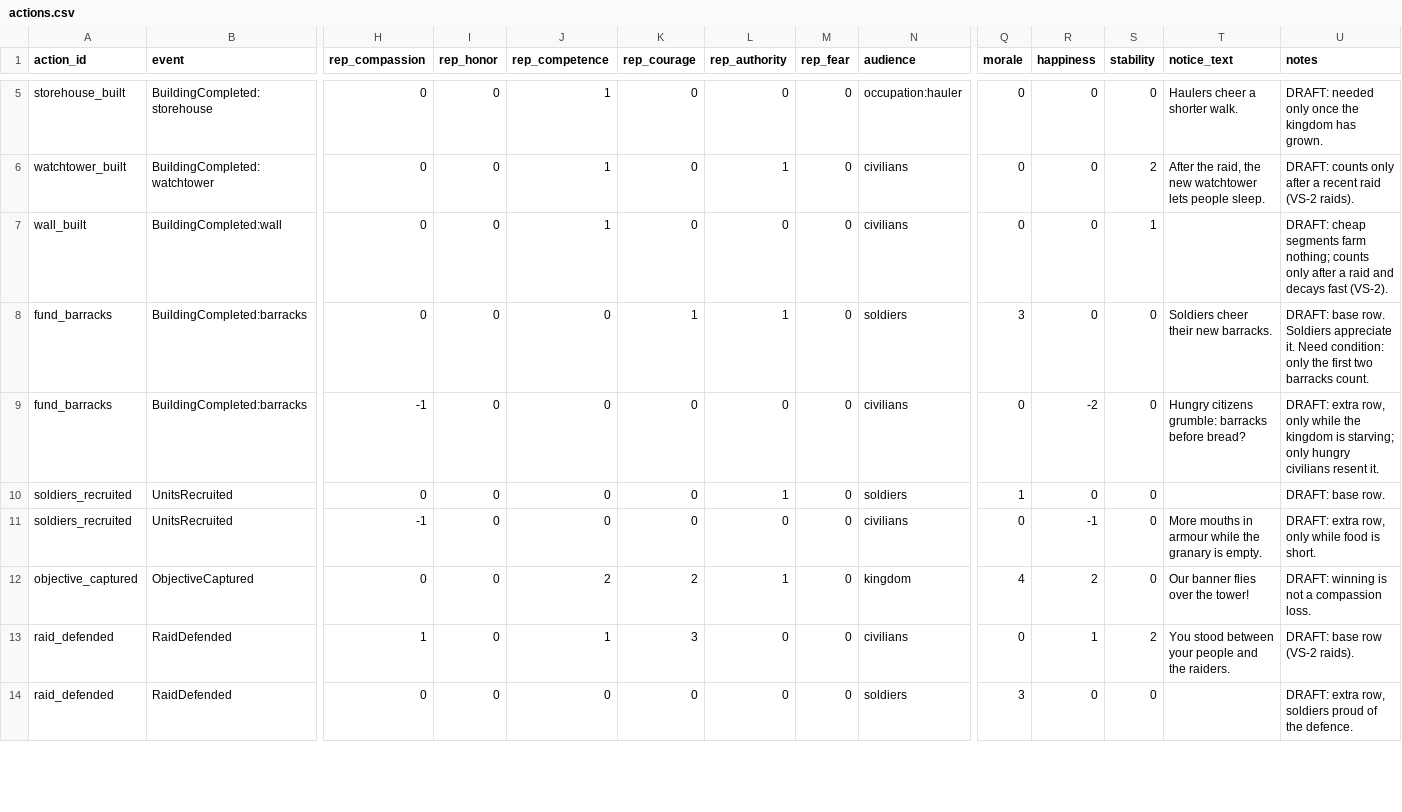
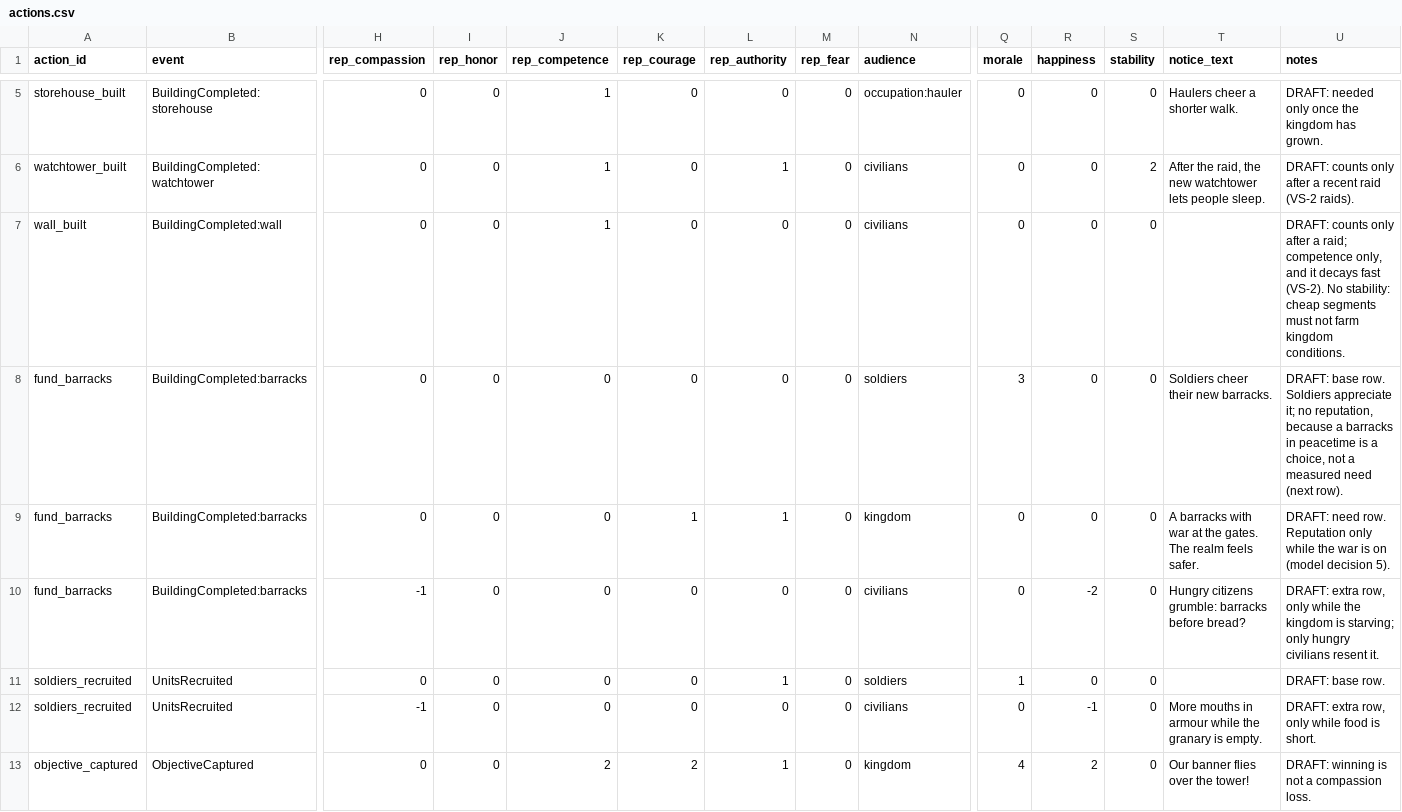
Before and after one commit to sammysingleton33-bit/ForgeLoop, a CSV file: games/game-001/content/reputation/actions.csv, drawn as a sheet; only a part is shown, gaps mark what is left out; the shorter side is filled out with more unchanged rows; rows hold the shown columns only; the diff covers the shown part only; the diff names each change by its address in the sheet, - before the commit and + after, or states it on an @@ line.

```diff
--- a/games/game-001/content/reputation/actions.csv
+++ b/games/game-001/content/reputation/actions.csv
-S7 (stability): 1
+S7 (stability): 0
-U7 (notes): DRAFT: cheap segments farm nothing; counts only after a raid and decays fast (VS-2).
+U7 (notes): DRAFT: counts only after a raid; competence only, and it decays fast (VS-2). No stability: cheap segments must not farm kingdom conditions.
-K8 (rep_courage): 1
+K8 (rep_courage): 0
-L8 (rep_authority): 1
+L8 (rep_authority): 0
-U8 (notes): …Soldiers appreciate it. Need condition: only the first two barracks count.
+U8 (notes): …Soldiers appreciate it; no reputation, because a barracks in peacetime is a choice, not a measured need (next row).
+row 9: fund_barracks | BuildingCompleted:barracks | 0 | 0 | 0 | 1 | 1 | 0 | kingdom | 0 | 0 | 0 | A barracks with war at the gates. The realm feels safer. | DRAFT: need row. Reputation only while the war is on (model decision 5).
```
Also changed, not shown: 3 added rows and 12 edited cells elsewhere in this file, games/game-001/content/dialogue/consequences.csv, games/game-001/content/dialogue/decisions.csv, 5 other files.
